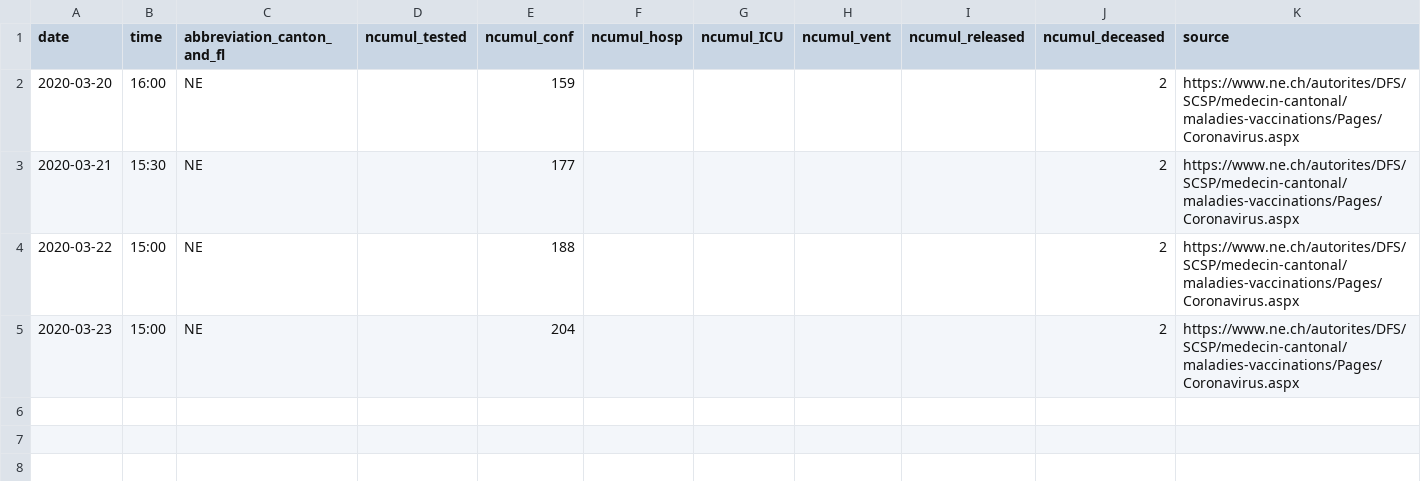
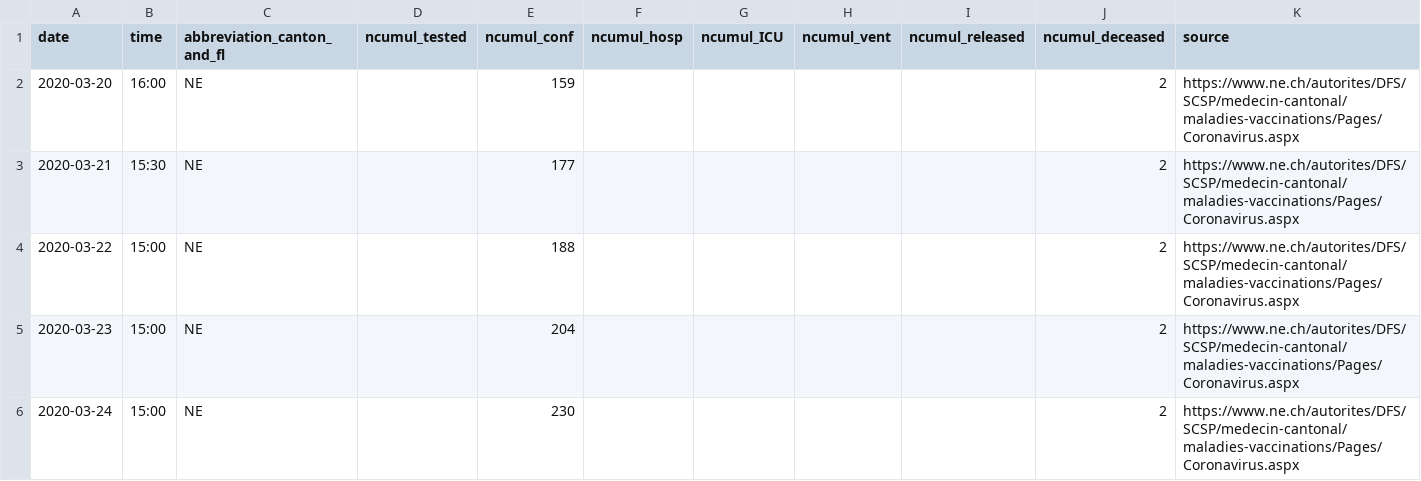
Before and after one commit to CorinneHuegli/covid_19, a CSV file: fallzahlen_kanton_total_csv/COVID19_Fallzahlen_Kanton_NE_total.csv, drawn as a sheet.

```diff
--- a/fallzahlen_kanton_total_csv/COVID19_Fallzahlen_Kanton_NE_total.csv
+++ b/fallzahlen_kanton_total_csv/COVID19_Fallzahlen_Kanton_NE_total.csv
@@ -5 +5,2 @@ date,time,abbreviation_canton_and_fl,ncumul_tested,ncumul_conf,ncumul_hosp,ncumu
 2020-03-23,15:00,NE,"",204,"","","","",2,https://www.ne.ch/autorites/DFS/SCSP/medecin-cantonal/maladies-vaccinations/Pages/Coronavirus.aspx
+2020-03-24,15:00,NE,,230,,,,,2,https://www.ne.ch/autorites/DFS/SCSP/medecin-cantonal/maladies-vaccinations/Pages/Coronavirus.aspx
```
